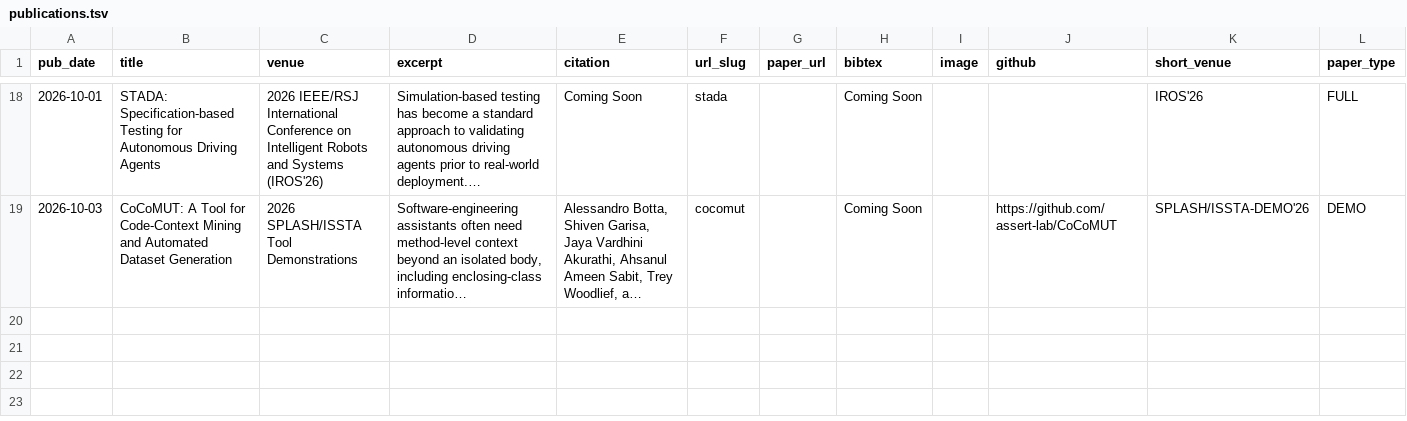
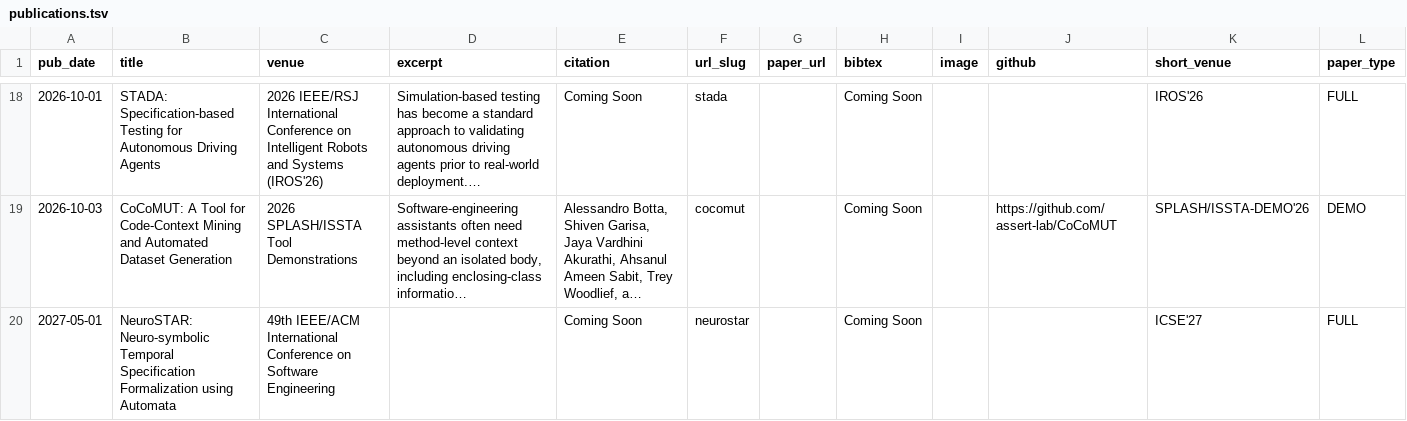
Before and after one commit to adwiii/adwiii.github.io, a TSV file: markdown_generator/publications.tsv, drawn as a sheet; only a part is shown, gaps mark what is left out; long unchanged cells end in …; the diff names each change by its address in the sheet, - before the commit and + after, or states it on an @@ line.

Commit message:
Add ICSE'27

```diff
--- a/markdown_generator/publications.tsv
+++ b/markdown_generator/publications.tsv
+row 20: 2027-05-01 | NeuroSTAR: Neuro-symbolic Temporal Specification Formalization using Automata | 49th IEEE/ACM International Conference on Software Engineering |  | Coming Soon | neurostar |  | Coming Soon |  |  | ICSE'27 | FULL
```
Also changed, not shown: 2 other files.
